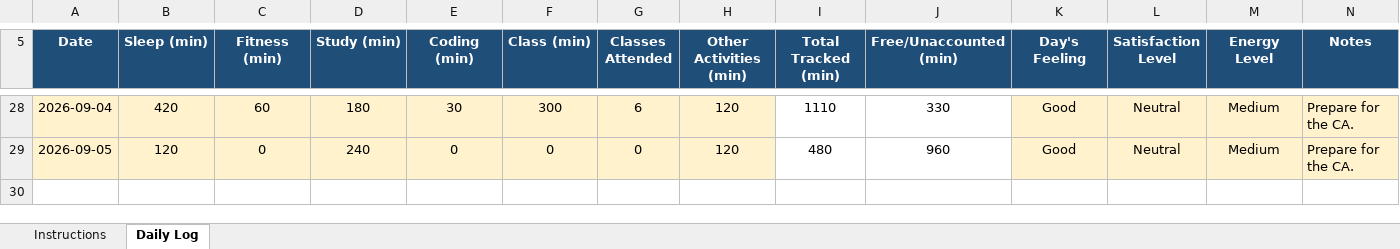
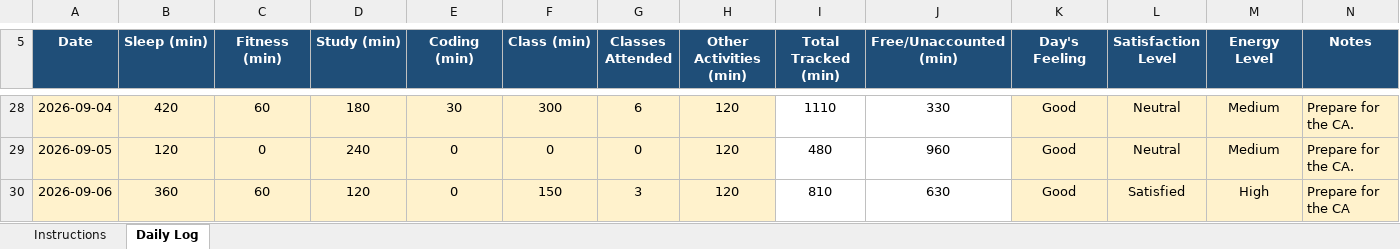
Before and after one commit to happysinghrajput8910-hue/CAP776, an Excel workbook: CAP776.xlsx, sheet Daily Log, drawn as a sheet; only a part is shown, gaps mark what is left out; values as stored, in another font and other column widths than the file's, no borders; conditional formats not drawn; the diff names each change by its address in the sheet, - before the commit and + after, or states it on an @@ line.

Commit message:
Updated Python File Excel File

```diff
--- a/CAP776.xlsx (sheet Daily Log)
+++ b/CAP776.xlsx (sheet Daily Log)
+row 30: 2026-09-06 | 360 | 60 | 120 | 0 | 150 | 3 | 120 | 810 | 630 | Good | Satisfied | High | Prepare for the CA
```
